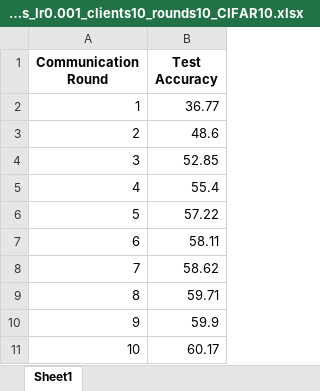
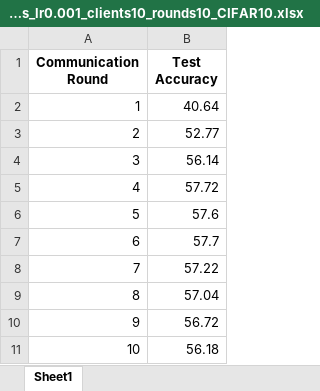
Before and after one commit to qianyxxx/FedAvg, an Excel workbook: results/global_results_lr0.001_clients10_rounds10_CIFAR10.xlsx, sheet Sheet1, drawn as a sheet; values as stored, in another font and other column widths than the file's, no borders; the diff names each change by its address in the sheet, - before the commit and + after, or states it on an @@ line.

Commit message:
CIFAR100 added

```diff
--- a/results/global_results_lr0.001_clients10_rounds10_CIFAR10.xlsx (sheet Sheet1)
+++ b/results/global_results_lr0.001_clients10_rounds10_CIFAR10.xlsx (sheet Sheet1)
-B2 (Test Accuracy): 36.77
+B2 (Test Accuracy): 40.64
-B3 (Test Accuracy): 48.6
+B3 (Test Accuracy): 52.77
-B4 (Test Accuracy): 52.85
+B4 (Test Accuracy): 56.14
-B5 (Test Accuracy): 55.4
+B5 (Test Accuracy): 57.72
-B6 (Test Accuracy): 57.22
+B6 (Test Accuracy): 57.6
-B7 (Test Accuracy): 58.11
+B7 (Test Accuracy): 57.7
-B8 (Test Accuracy): 58.62
+B8 (Test Accuracy): 57.22
-B9 (Test Accuracy): 59.71
+B9 (Test Accuracy): 57.04
-B10 (Test Accuracy): 59.9
+B10 (Test Accuracy): 56.72
-B11 (Test Accuracy): 60.17
+B11 (Test Accuracy): 56.18
```
Also changed, not shown: 9 other files.
